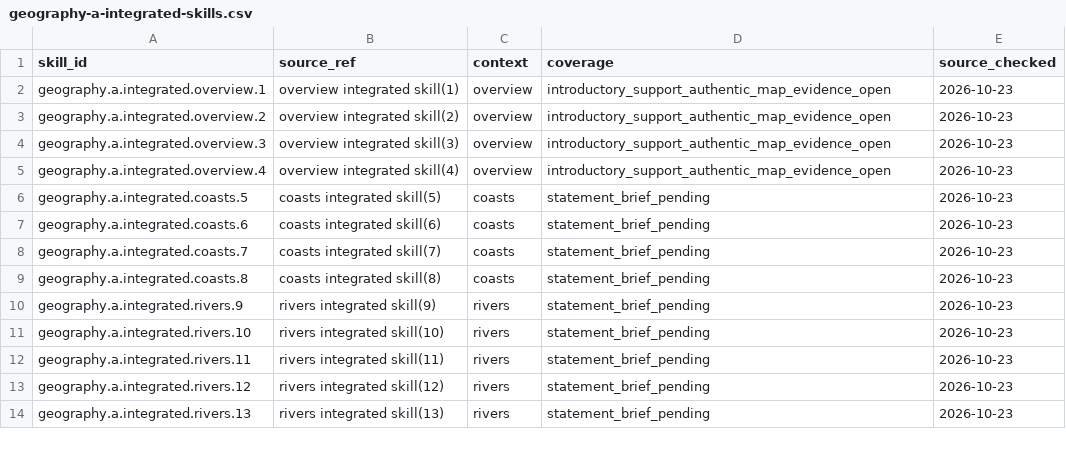
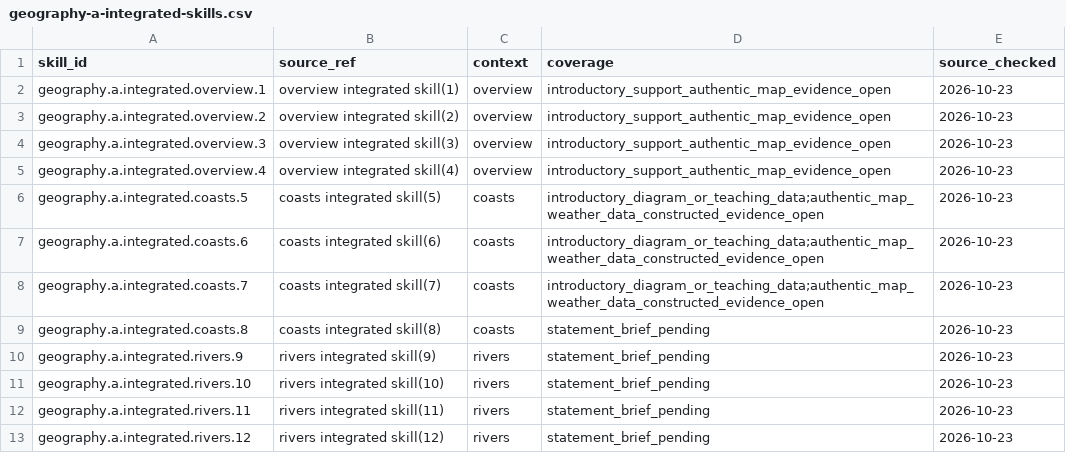
Before and after one commit to adamscourfield/crashcourse, a CSV file: curriculum/geography-a-integrated-skills.csv, drawn as a sheet; only a part is shown; the shorter side is filled out with more unchanged rows.

```diff
--- a/curriculum/geography-a-integrated-skills.csv
+++ b/curriculum/geography-a-integrated-skills.csv
@@ -5,5 +5,5 @@ geography.a.integrated.overview.3,overview integrated skill(3),overview,introduc
 geography.a.integrated.overview.4,overview integrated skill(4),overview,introductory_support_authentic_map_evidence_open,2026-10-23
-geography.a.integrated.coasts.5,coasts integrated skill(5),coasts,statement_brief_pending,2026-10-23
-geography.a.integrated.coasts.6,coasts integrated skill(6),coasts,statement_brief_pending,2026-10-23
-geography.a.integrated.coasts.7,coasts integrated skill(7),coasts,statement_brief_pending,2026-10-23
+geography.a.integrated.coasts.5,coasts integrated skill(5),coasts,introductory_diagram_or_teaching_data;authentic_map_weather_data_constructed_evidence_open,2026-10-23
+geography.a.integrated.coasts.6,coasts integrated skill(6),coasts,introductory_diagram_or_teaching_data;authentic_map_weather_data_constructed_evidence_open,2026-10-23
+geography.a.integrated.coasts.7,coasts integrated skill(7),coasts,introductory_diagram_or_teaching_data;authentic_map_weather_data_constructed_evidence_open,2026-10-23
 geography.a.integrated.coasts.8,coasts integrated skill(8),coasts,statement_brief_pending,2026-10-23
```
Also changed, not shown: curriculum/geography-a-lesson-roadmap.csv, curriculum/geography-a-requirements.csv, 18 other files.
